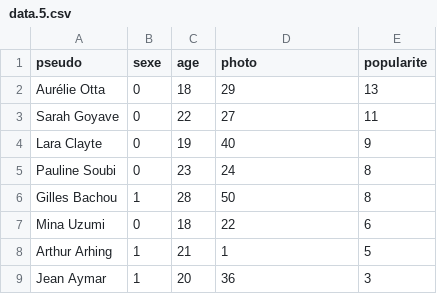
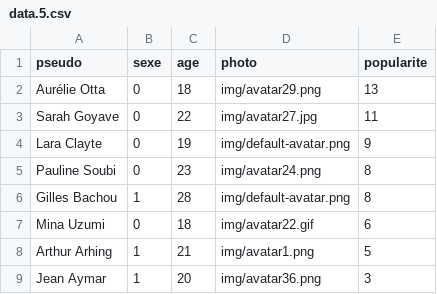
Before and after one commit to esgiprojetninja/tpdataviz, a CSV file: data.5.csv, drawn as a sheet.

Commit message:
displaying photos on bonus question

```diff
--- a/data.5.csv
+++ b/data.5.csv
@@ -1,9 +1,9 @@
 pseudo,sexe,age,photo,popularite
-Aurélie Otta,0,18,29,13
-Sarah Goyave,0,22,27,11
-Lara Clayte,0,19,40,9
-Pauline Soubi,0,23,24,8
-Gilles Bachou,1,28,50,8
-Mina Uzumi,0,18,22,6
-Arthur Arhing,1,21,1,5
-Jean Aymar,1,20,36,3
+Aurélie Otta,0,18,img/avatar29.png,13
+Sarah Goyave,0,22,img/avatar27.jpg,11
+Lara Clayte,0,19,img/default-avatar.png,9
+Pauline Soubi,0,23,img/avatar24.png,8
+Gilles Bachou,1,28,img/default-avatar.png,8
+Mina Uzumi,0,18,img/avatar22.gif,6
+Arthur Arhing,1,21,img/avatar1.png,5
+Jean Aymar,1,20,img/avatar36.png,3
```
Also changed, not shown: 2 other files.
